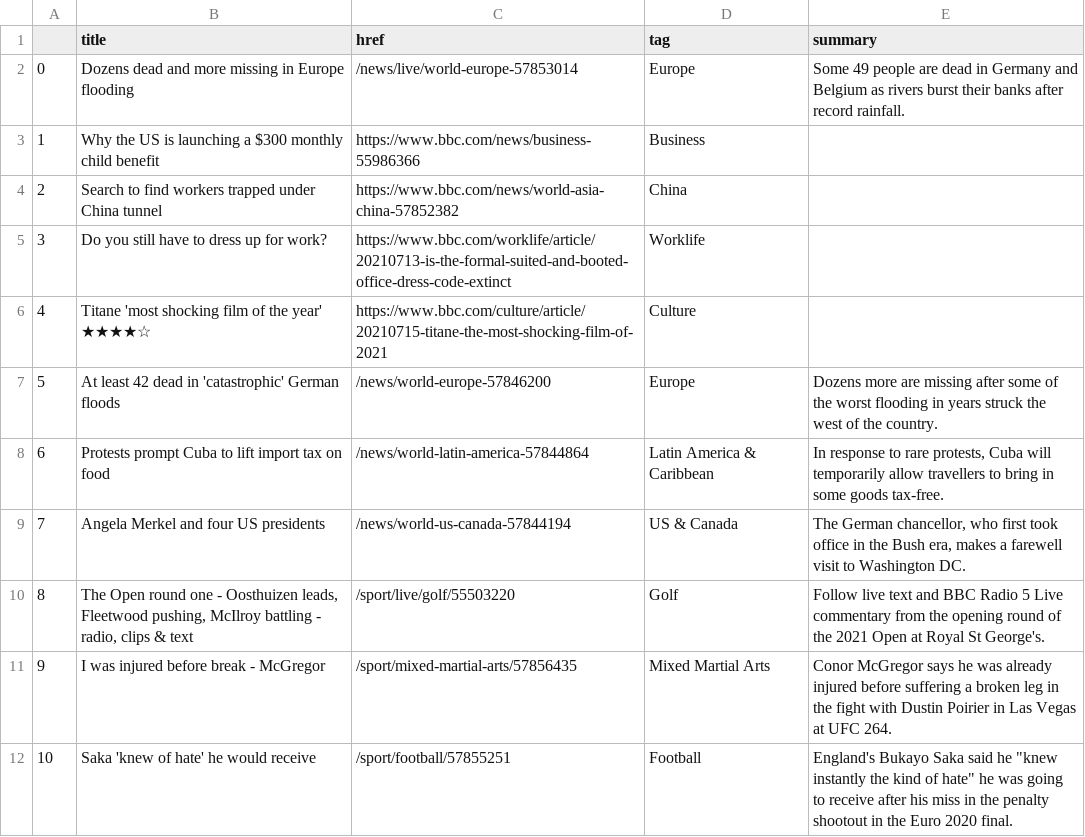
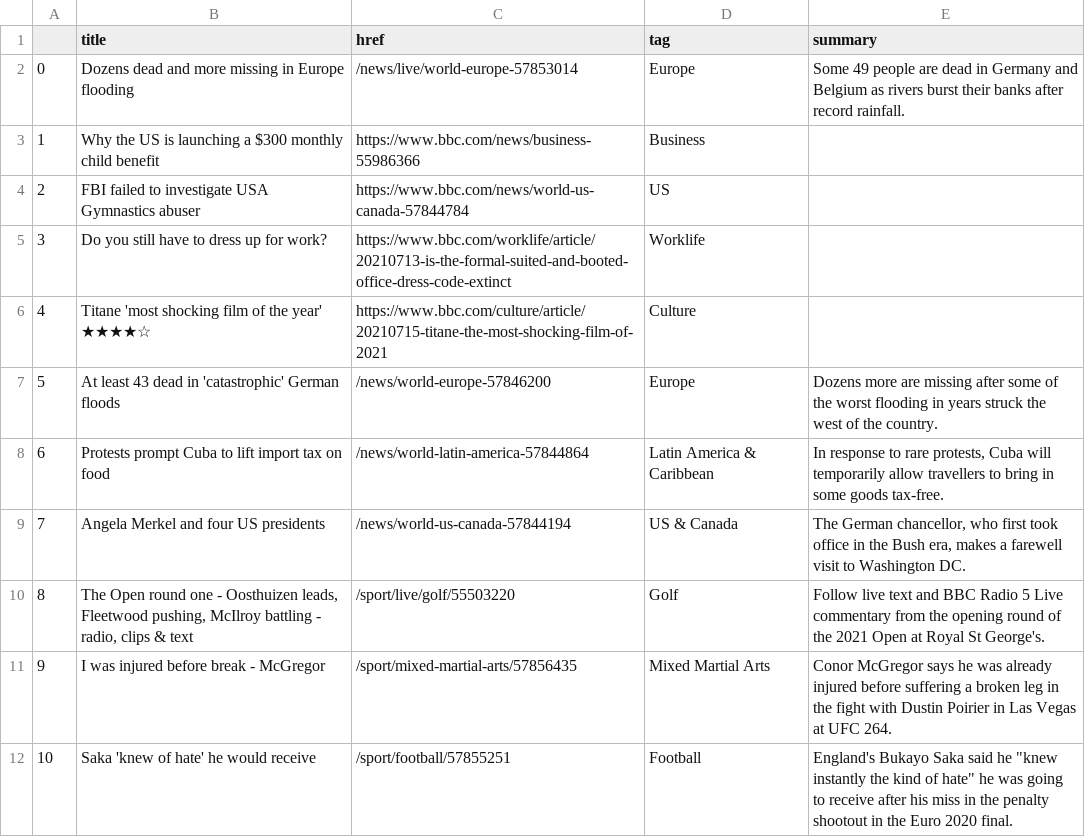
Before and after one commit to joaquin-rosado/automatic-scraper, a CSV file: bbc-headlines.csv, drawn as a sheet; only a part is shown.

```diff
--- a/bbc-headlines.csv
+++ b/bbc-headlines.csv
@@ -3,6 +3,6 @@
 1,Why the US is launching a $300 monthly child benefit,https://www.bbc.com/news/business-55986366,Business,
-2,Search to find workers trapped under China tunnel,https://www.bbc.com/news/world-asia-china-57852382,China,
+2,FBI failed to investigate USA Gymnastics abuser,https://www.bbc.com/news/world-us-canada-57844784,US,
 3,Do you still have to dress up for work?,https://www.bbc.com/worklife/article/20210713-is-the-formal-suited-and-booted-office-dress-code-extinct,Worklife,
 4,Titane 'most shocking film of the year' ★★★★☆,https://www.bbc.com/culture/article/20210715-titane-the-most-shocking-film-of-2021,Culture,
-5,At least 42 dead in 'catastrophic' German floods,/news/world-europe-57846200,Europe,Dozens more are missing after some of the worst flooding in years struck the west of the country.
+5,At least 43 dead in 'catastrophic' German floods,/news/world-europe-57846200,Europe,Dozens more are missing after some of the worst flooding in years struck the west of the country.
 6,Protests prompt Cuba to lift import tax on food,/news/world-latin-america-57844864,Latin America & Caribbean,"In response to rare protests, Cuba will temporarily allow travellers to bring in some goods tax-free."
```
